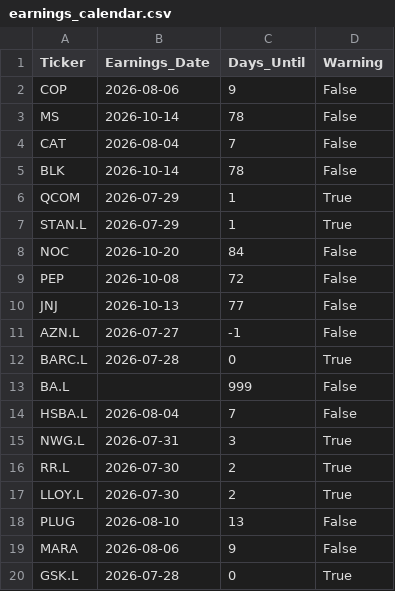
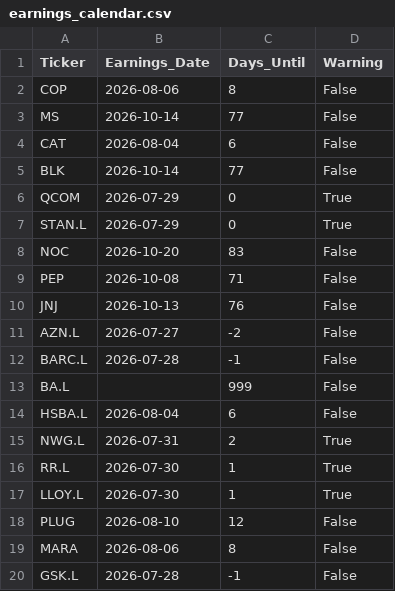
Before and after one commit to garywoodham/woody_stocks, a CSV file: earnings_calendar.csv, drawn as a sheet.

```diff
--- a/earnings_calendar.csv
+++ b/earnings_calendar.csv
@@ -1,20 +1,20 @@
 Ticker,Earnings_Date,Days_Until,Warning
-COP,2026-08-06,9,False
-MS,2026-10-14,78,False
-CAT,2026-08-04,7,False
-BLK,2026-10-14,78,False
-QCOM,2026-07-29,1,True
-STAN.L,2026-07-29,1,True
-NOC,2026-10-20,84,False
-PEP,2026-10-08,72,False
-JNJ,2026-10-13,77,False
-AZN.L,2026-07-27,-1,False
-BARC.L,2026-07-28,0,True
+COP,2026-08-06,8,False
+MS,2026-10-14,77,False
+CAT,2026-08-04,6,False
+BLK,2026-10-14,77,False
+QCOM,2026-07-29,0,True
+STAN.L,2026-07-29,0,True
+NOC,2026-10-20,83,False
+PEP,2026-10-08,71,False
+JNJ,2026-10-13,76,False
+AZN.L,2026-07-27,-2,False
+BARC.L,2026-07-28,-1,False
 BA.L,,999,False
-HSBA.L,2026-08-04,7,False
-NWG.L,2026-07-31,3,True
-RR.L,2026-07-30,2,True
-LLOY.L,2026-07-30,2,True
-PLUG,2026-08-10,13,False
-MARA,2026-08-06,9,False
-GSK.L,2026-07-28,0,True
+HSBA.L,2026-08-04,6,False
+NWG.L,2026-07-31,2,True
+RR.L,2026-07-30,1,True
+LLOY.L,2026-07-30,1,True
+PLUG,2026-08-10,12,False
+MARA,2026-08-06,8,False
+GSK.L,2026-07-28,-1,False
```
Also changed, not shown: daily_signals.csv, earnings_warnings.csv, 3 other files.
